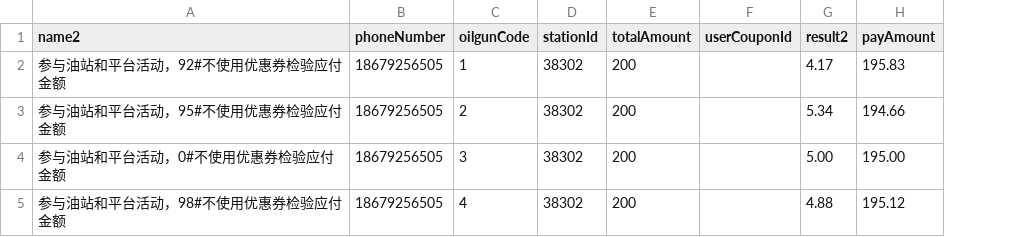
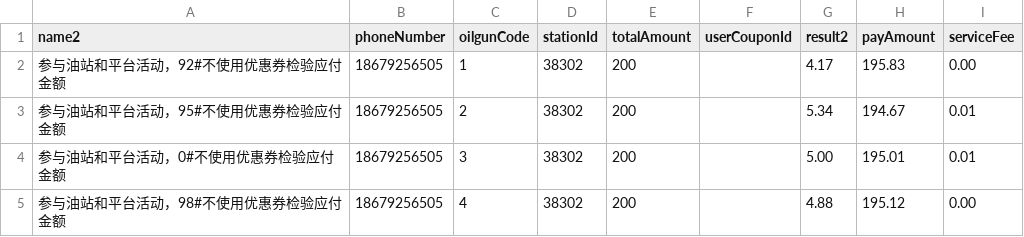
Before and after one commit to wangxiaowang2023/ejyhttprunner, a CSV file: data/checkTotalAmount_unUseCoupon.csv, drawn as a sheet; the diff names each change by its address in the sheet, - before the commit and + after, or states it on an @@ line.

```diff
--- a/data/checkTotalAmount_unUseCoupon.csv
+++ b/data/checkTotalAmount_unUseCoupon.csv
+column I (serviceFee), rows 2-5: 0.00 | 0.01 | 0.01 | 0.00
-H3 (payAmount): 194.66
+H3 (payAmount): 194.67
-H4 (payAmount): 195.00
+H4 (payAmount): 195.01
```
Also changed, not shown: data/checkTotalAmount_useCoupon.csv, 7 other files.
